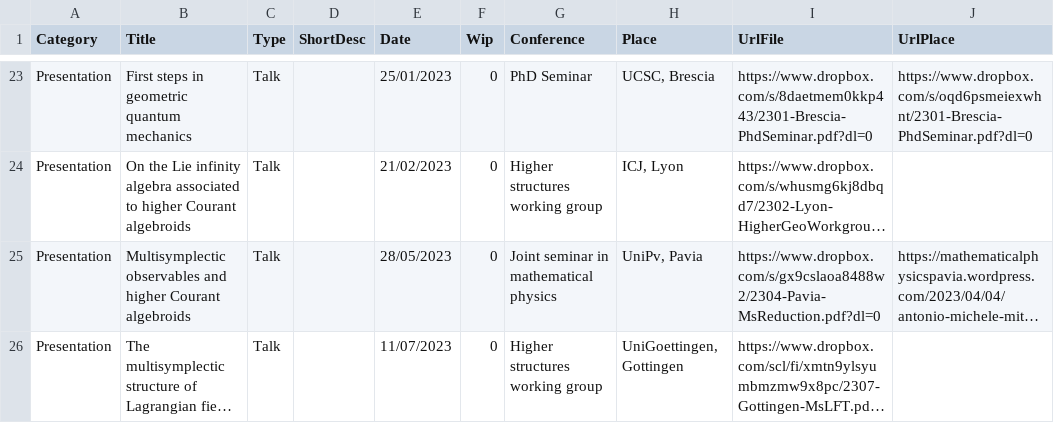
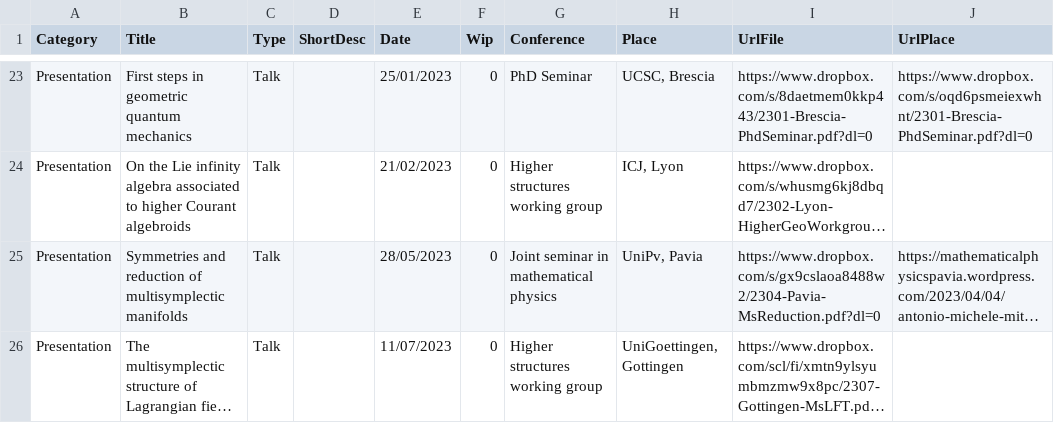
Before and after one commit to MasterToninus/MasterToninus.github.io, a CSV file: data/material.csv, drawn as a sheet; only a part is shown, gaps mark what is left out; long unchanged cells end in …; the diff names each change by its address in the sheet, - before the commit and + after, or states it on an @@ line.

Commit message:
Corrected Pavia talk.

```diff
--- a/data/material.csv
+++ b/data/material.csv
-B25 (Title): Multisymplectic observables and higher Courant algebroids
+B25 (Title): Symmetries and reduction of multisymplectic manifolds
```
